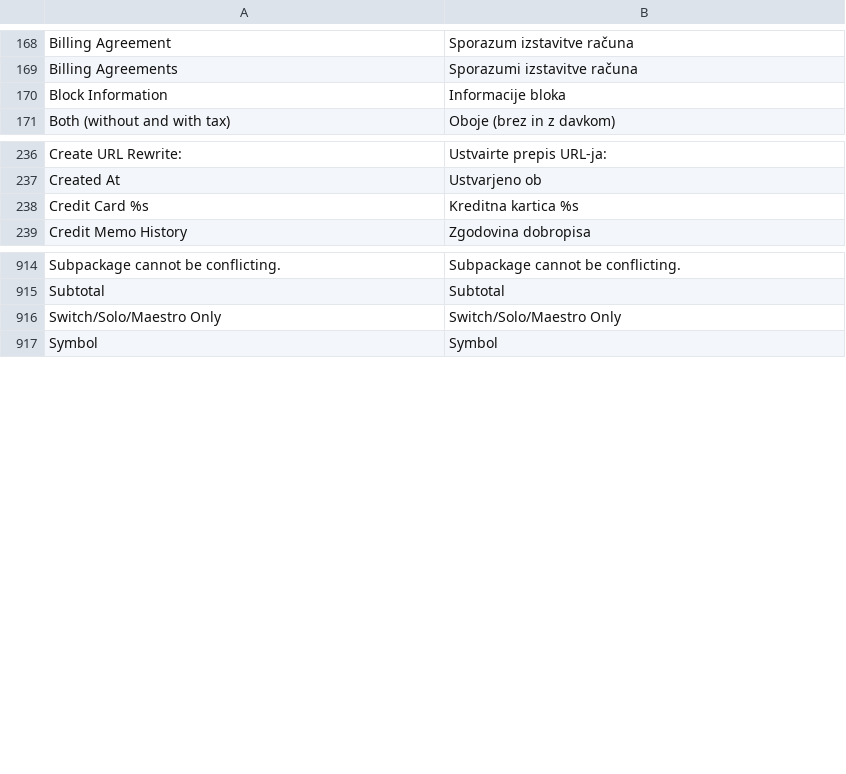
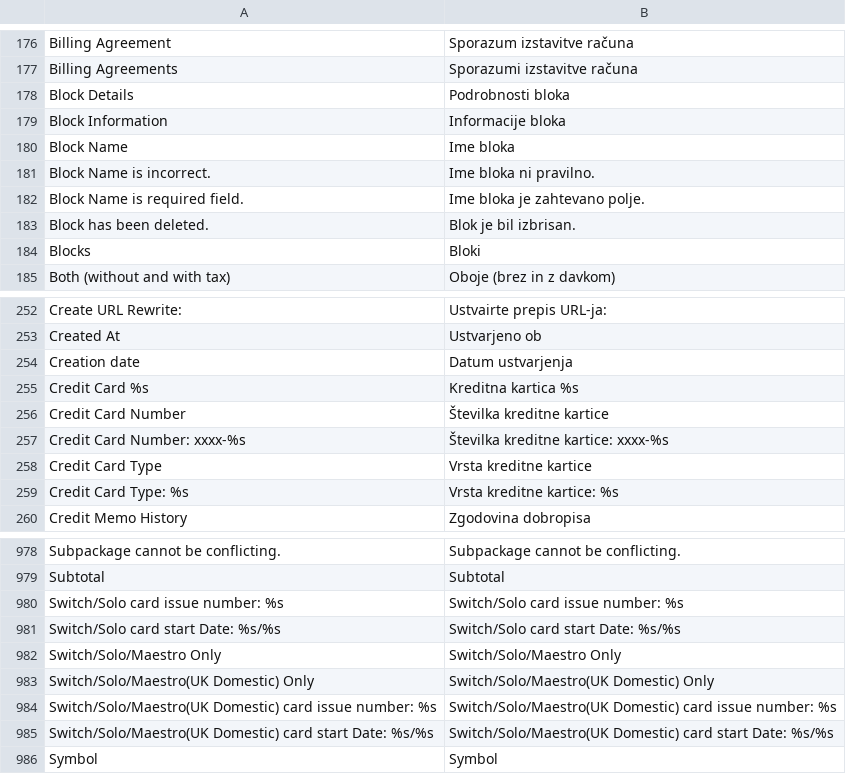
Before and after one commit to symfony-si/magento1-sl-si, a CSV file: sl_SI/Mage_Adminhtml.csv, drawn as a sheet; only a part is shown, gaps mark what is left out; the diff covers the shown part only.

Commit message:
Add new translations added in Magento CE 1.9.2.2

```diff
--- a/sl_SI/Mage_Adminhtml.csv
+++ b/sl_SI/Mage_Adminhtml.csv
@@ -169,3 +177,9 @@
 "Billing Agreements","Sporazumi izstavitve računa"
+"Block Details","Podrobnosti bloka"
 "Block Information","Informacije bloka"
+"Block Name","Ime bloka"
+"Block Name is incorrect.","Ime bloka ni pravilno."
+"Block Name is required field.","Ime bloka je zahtevano polje."
+"Block has been deleted.","Blok je bil izbrisan."
+"Blocks","Bloki"
 "Both (without and with tax)","Oboje (brez in z davkom)"
@@ -237,3 +253,8 @@
 "Created At","Ustvarjeno ob"
+"Creation date","Datum ustvarjenja"
 "Credit Card %s","Kreditna kartica %s"
+"Credit Card Number","Številka kreditne kartice"
+"Credit Card Number: xxxx-%s","Številka kreditne kartice: xxxx-%s"
+"Credit Card Type","Vrsta kreditne kartice"
+"Credit Card Type: %s","Vrsta kreditne kartice: %s"
 "Credit Memo History","Zgodovina dobropisa"
@@ -915,3 +979,8 @@
 "Subtotal","Subtotal"
+"Switch/Solo card issue number: %s","Switch/Solo card issue number: %s"
+"Switch/Solo card start Date: %s/%s","Switch/Solo card start Date: %s/%s"
 "Switch/Solo/Maestro Only","Switch/Solo/Maestro Only"
+"Switch/Solo/Maestro(UK Domestic) Only","Switch/Solo/Maestro(UK Domestic) Only"
+"Switch/Solo/Maestro(UK Domestic) card issue number: %s","Switch/Solo/Maestro(UK Domestic) card issue number: %s"
+"Switch/Solo/Maestro(UK Domestic) card start Date: %s/%s","Switch/Solo/Maestro(UK Domestic) card start Date: %s/%s"
 "Symbol","Symbol"
```
Also changed, not shown: 68 added rows and 1 edited cell elsewhere in this file, sl_SI/Mage_Catalog.csv, sl_SI/Mage_CatalogRule.csv, 21 other files.
